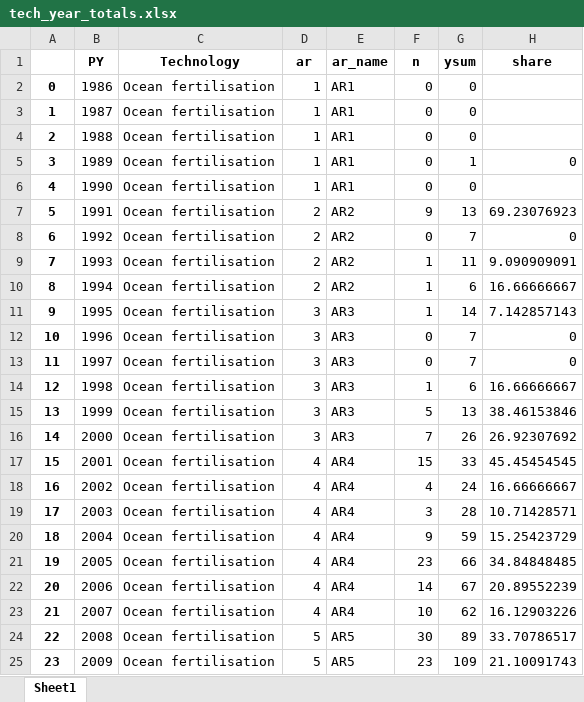
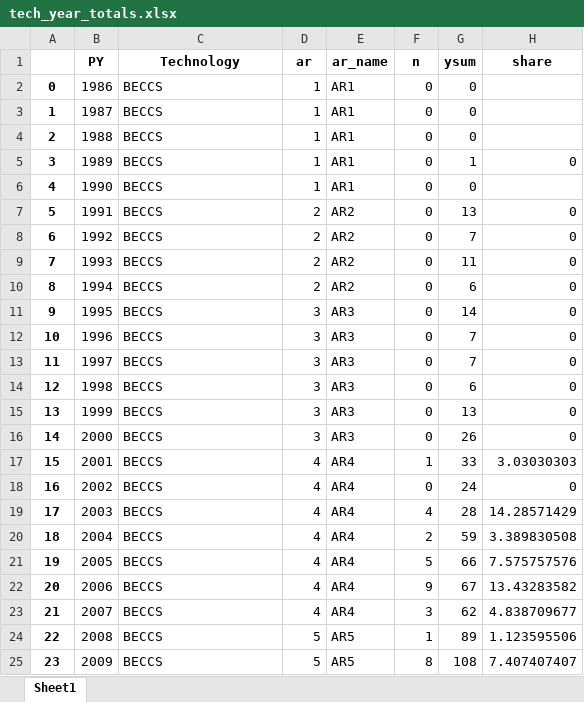
Before and after one commit to mcc-apsis/NETs-review, an Excel workbook: tables/tech_year_totals.xlsx, sheet Sheet1, drawn as a sheet; only a part is shown; values as stored, in another font and other column widths than the file's, no borders; the diff covers the shown part only; the diff names each change by its address in the sheet, - before the commit and + after, or states it on an @@ line.

```diff
--- a/tables/tech_year_totals.xlsx (sheet Sheet1)
+++ b/tables/tech_year_totals.xlsx (sheet Sheet1)
-C2:C25 (Technology): Ocean fertilisation
+C2:C25 (Technology): BECCS
-F7 (n): 9
+F7 (n): 0
-H7 (share): 69.23076923
+H7 (share): 0
-F9:F11 (n): 1
+F9:F11 (n): 0
-H9 (share): 9.090909091
+H9 (share): 0
-H10 (share): 16.66666667
+H10 (share): 0
-H11 (share): 7.142857143
+H11 (share): 0
-F14 (n): 1
+F14 (n): 0
-H14 (share): 16.66666667
+H14 (share): 0
-F15 (n): 5
+F15 (n): 0
-H15 (share): 38.46153846
+H15 (share): 0
-F16 (n): 7
+F16 (n): 0
-H16 (share): 26.92307692
+H16 (share): 0
-F17 (n): 15
+F17 (n): 1
-H17 (share): 45.45454545
+H17 (share): 3.03030303
-F18 (n): 4
+F18 (n): 0
-H18 (share): 16.66666667
+H18 (share): 0
-F19 (n): 3
+F19 (n): 4
-H19 (share): 10.71428571
+H19 (share): 14.28571429
-F20 (n): 9
+F20 (n): 2
-H20 (share): 15.25423729
+H20 (share): 3.389830508
-F21 (n): 23
+F21 (n): 5
-H21 (share): 34.84848485
+H21 (share): 7.575757576
-F22 (n): 14
+F22 (n): 9
-H22 (share): 20.89552239
+H22 (share): 13.43283582
-F23 (n): 10
+F23 (n): 3
-H23 (share): 16.12903226
+H23 (share): 4.838709677
-F24 (n): 30
+F24 (n): 1
-H24 (share): 33.70786517
+H24 (share): 1.123595506
-F25 (n): 23
+F25 (n): 8
-G25 (ysum): 109
+G25 (ysum): 108
-H25 (share): 21.10091743
+H25 (share): 7.407407407
```
Also changed, not shown: 617 edited cells elsewhere in this sheet, tables/tech_totals.xlsx, 4 other files.
